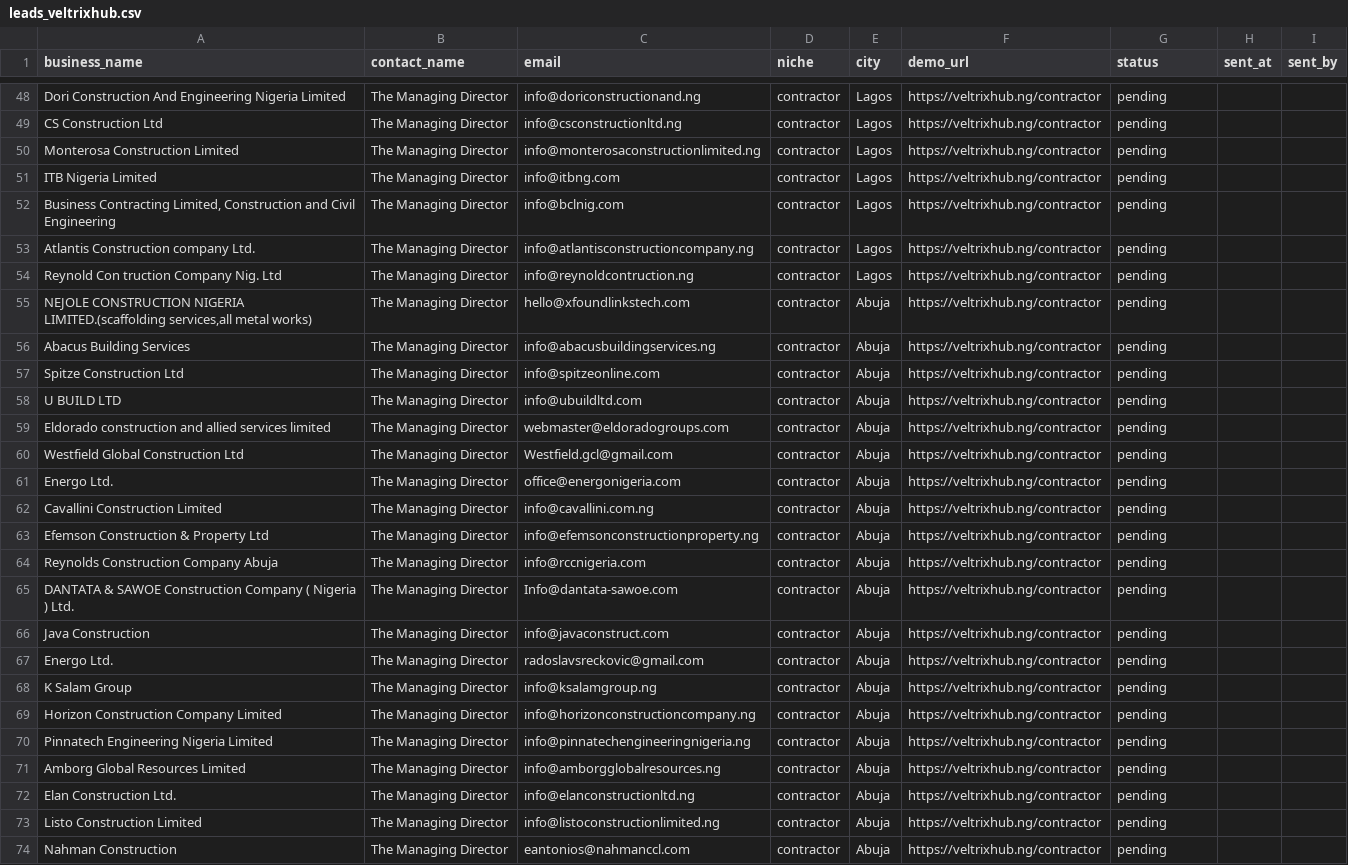
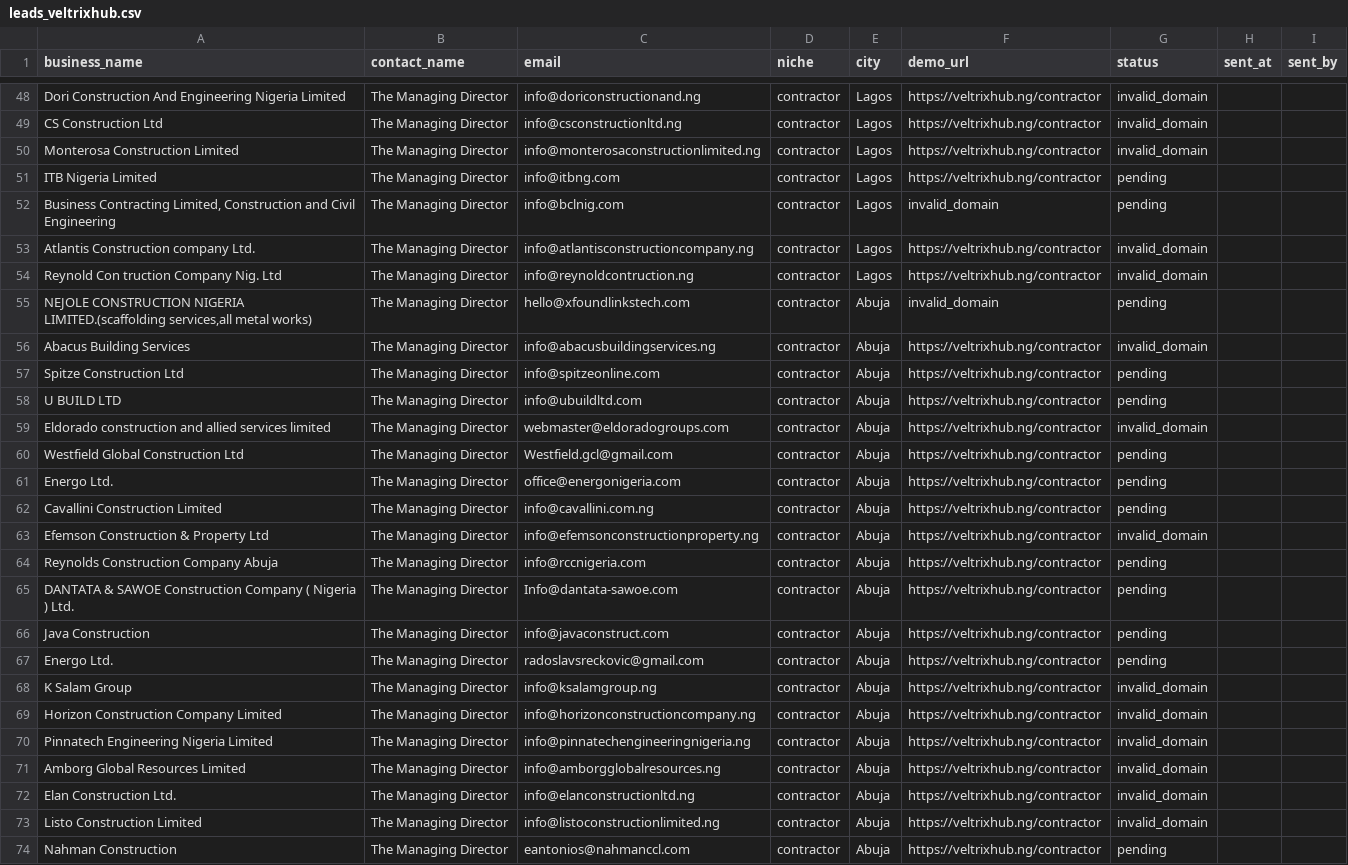
Before and after one commit to Harbixco/VeltrixHub, a CSV file: outreach/leads_veltrixhub.csv, drawn as a sheet; only a part is shown, gaps mark what is left out; the diff covers the shown part only; the diff names each change by its address in the sheet, - before the commit and + after, or states it on an @@ line.

Commit message:
fix(outreach): pre-flight dns mx shield, zero-bounce domain verification and database cleanse

```diff
--- a/outreach/leads_veltrixhub.csv
+++ b/outreach/leads_veltrixhub.csv
-G48:G50 (status): pending
+G48:G50 (status): invalid_domain
-F52 (demo_url): https://veltrixhub.ng/contractor
+F52 (demo_url): invalid_domain
-G53:G54 (status): pending
+G53:G54 (status): invalid_domain
-F55 (demo_url): https://veltrixhub.ng/contractor
+F55 (demo_url): invalid_domain
-G56 (status): pending
+G56 (status): invalid_domain
-G59 (status): pending
+G59 (status): invalid_domain
-G63 (status): pending
+G63 (status): invalid_domain
-G68:G73 (status): pending
+G68:G73 (status): invalid_domain
```
Also changed, not shown: 39 edited cells elsewhere in this file, 3 other files.
